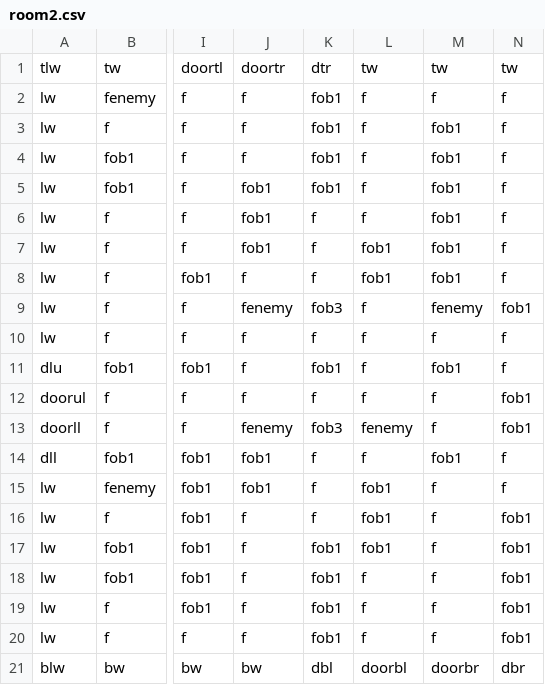
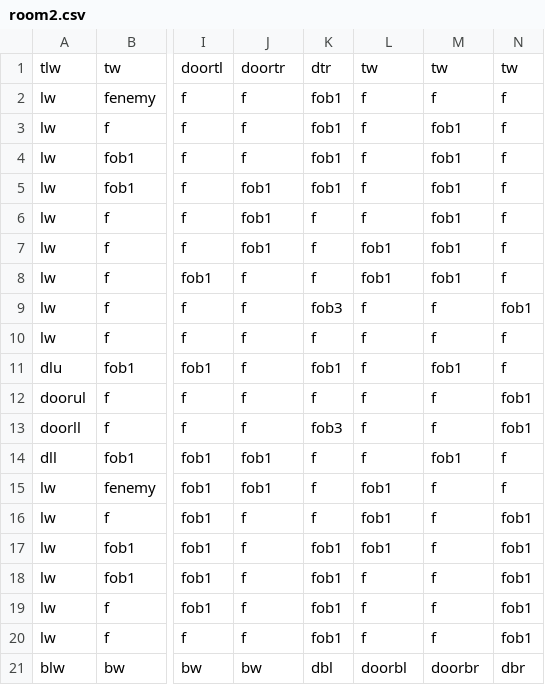
Before and after one commit to DylanSponder/Dungeon-Crawler, a CSV file: assets/Rooms/room2.csv, drawn as a sheet; only a part is shown, gaps mark what is left out; the diff names each change by its address in the sheet, - before the commit and + after, or states it on an @@ line.

Commit message:
Fix gaps sometimes being more or less than 4 when suddenly changing direction to up or down. Fix other miscellaneous level generation issues. Improve Door and Enemy textures.
WIP:
- Abort level generation when a room collision is detected.
- Cleanup.

```diff
--- a/assets/Rooms/room2.csv
+++ b/assets/Rooms/room2.csv
-J9: fenemy
+J9: f
-M9: fenemy
+M9: f
-J13: fenemy
+J13: f
-L13: fenemy
+L13: f
```
Also changed, not shown: 8 other files.
